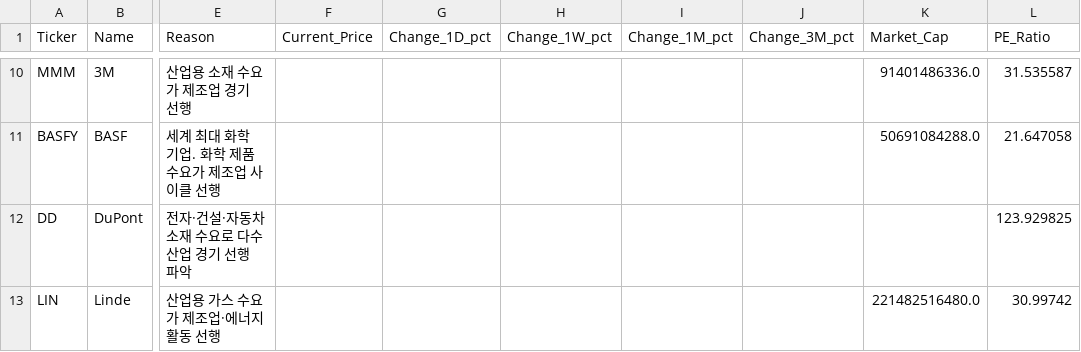
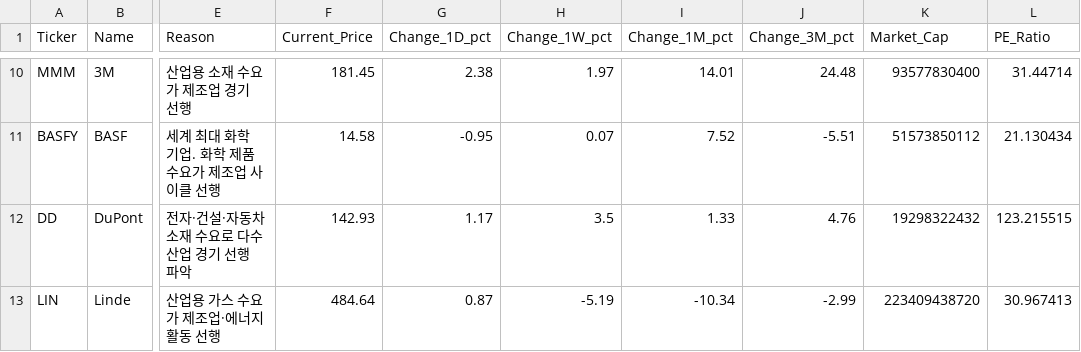
Before and after one commit to d-won/MacroEcon, a CSV file: data/summary_latest.csv, drawn as a sheet; only a part is shown, gaps mark what is left out; the diff covers the shown part only; the diff names each change by its address in the sheet, - before the commit and + after, or states it on an @@ line.

```diff
--- a/data/summary_latest.csv
+++ b/data/summary_latest.csv
-F10 (Current_Price): (empty)
+F10 (Current_Price): 181.45
-G10 (Change_1D_pct): (empty)
+G10 (Change_1D_pct): 2.38
-H10 (Change_1W_pct): (empty)
+H10 (Change_1W_pct): 1.97
-I10 (Change_1M_pct): (empty)
+I10 (Change_1M_pct): 14.01
-J10 (Change_3M_pct): (empty)
+J10 (Change_3M_pct): 24.48
-K10 (Market_Cap): 91401486336.0
+K10 (Market_Cap): 93577830400
-L10 (PE_Ratio): 31.535587
+L10 (PE_Ratio): 31.44714
-F11 (Current_Price): (empty)
+F11 (Current_Price): 14.58
-G11 (Change_1D_pct): (empty)
+G11 (Change_1D_pct): -0.95
-H11 (Change_1W_pct): (empty)
+H11 (Change_1W_pct): 0.07
-I11 (Change_1M_pct): (empty)
+I11 (Change_1M_pct): 7.52
-J11 (Change_3M_pct): (empty)
+J11 (Change_3M_pct): -5.51
-K11 (Market_Cap): 50691084288.0
+K11 (Market_Cap): 51573850112
-L11 (PE_Ratio): 21.647058
+L11 (PE_Ratio): 21.130434
-F12 (Current_Price): (empty)
+F12 (Current_Price): 142.93
-G12 (Change_1D_pct): (empty)
+G12 (Change_1D_pct): 1.17
-H12 (Change_1W_pct): (empty)
+H12 (Change_1W_pct): 3.5
-I12 (Change_1M_pct): (empty)
+I12 (Change_1M_pct): 1.33
-J12 (Change_3M_pct): (empty)
+J12 (Change_3M_pct): 4.76
-K12 (Market_Cap): (empty)
+K12 (Market_Cap): 19298322432
-L12 (PE_Ratio): 123.929825
+L12 (PE_Ratio): 123.215515
-F13 (Current_Price): (empty)
+F13 (Current_Price): 484.64
-G13 (Change_1D_pct): (empty)
+G13 (Change_1D_pct): 0.87
-H13 (Change_1W_pct): (empty)
+H13 (Change_1W_pct): -5.19
-I13 (Change_1M_pct): (empty)
+I13 (Change_1M_pct): -10.34
-J13 (Change_3M_pct): (empty)
+J13 (Change_3M_pct): -2.99
-K13 (Market_Cap): 221482516480.0
+K13 (Market_Cap): 223409438720
-L13 (PE_Ratio): 30.99742
+L13 (PE_Ratio): 30.967413
```
Also changed, not shown: 112 edited cells elsewhere in this file, data/prices_latest.csv, 2 other files.
